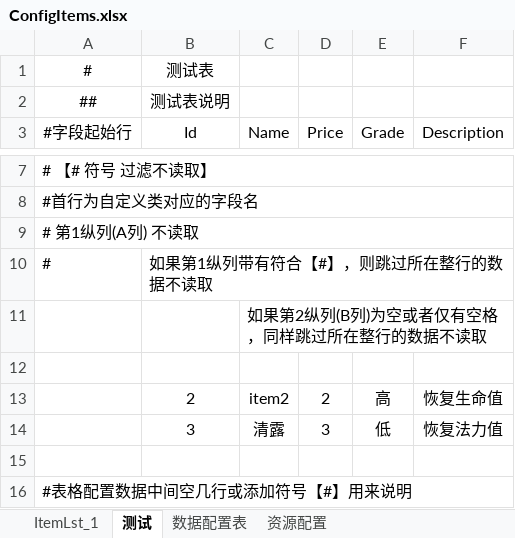
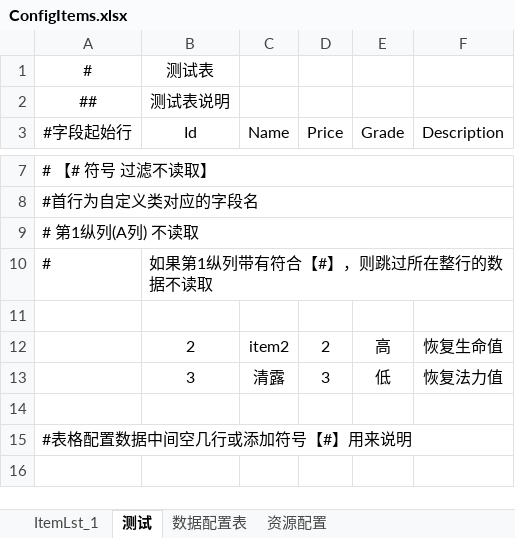
Before and after one commit to justguang/RGuang, an Excel workbook: Assets/Plugins/RGuang/Scripts/ExcelKit/Example/Excels/ConfigItems.xlsx, sheet 测试, drawn as a sheet; only a part is shown, gaps mark what is left out; the shorter side is filled out with more unchanged rows; values as stored, in another font and other column widths than the file's, no borders; the diff names each change by its address in the sheet, - before the commit and + after, or states it on an @@ line.

```diff
--- a/Assets/Plugins/RGuang/Scripts/ExcelKit/Example/Excels/ConfigItems.xlsx (sheet 测试)
+++ b/Assets/Plugins/RGuang/Scripts/ExcelKit/Example/Excels/ConfigItems.xlsx (sheet 测试)
-row 11:  |  | 如果第2纵列(B列)为空或者仅有空格，同样跳过所在整行的数据不读取
```
Also changed, not shown: sheet ItemLst_1, 2 other files.
